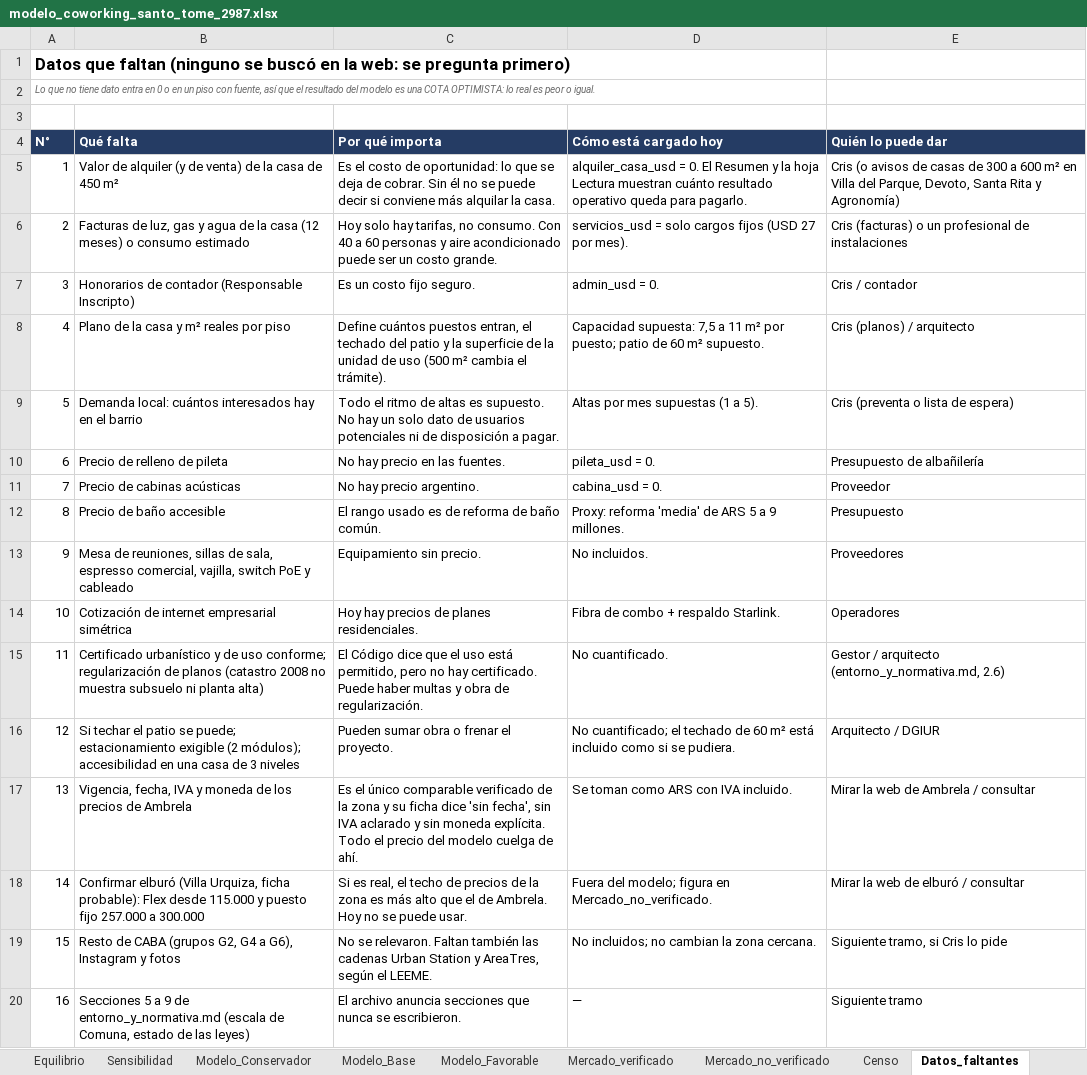
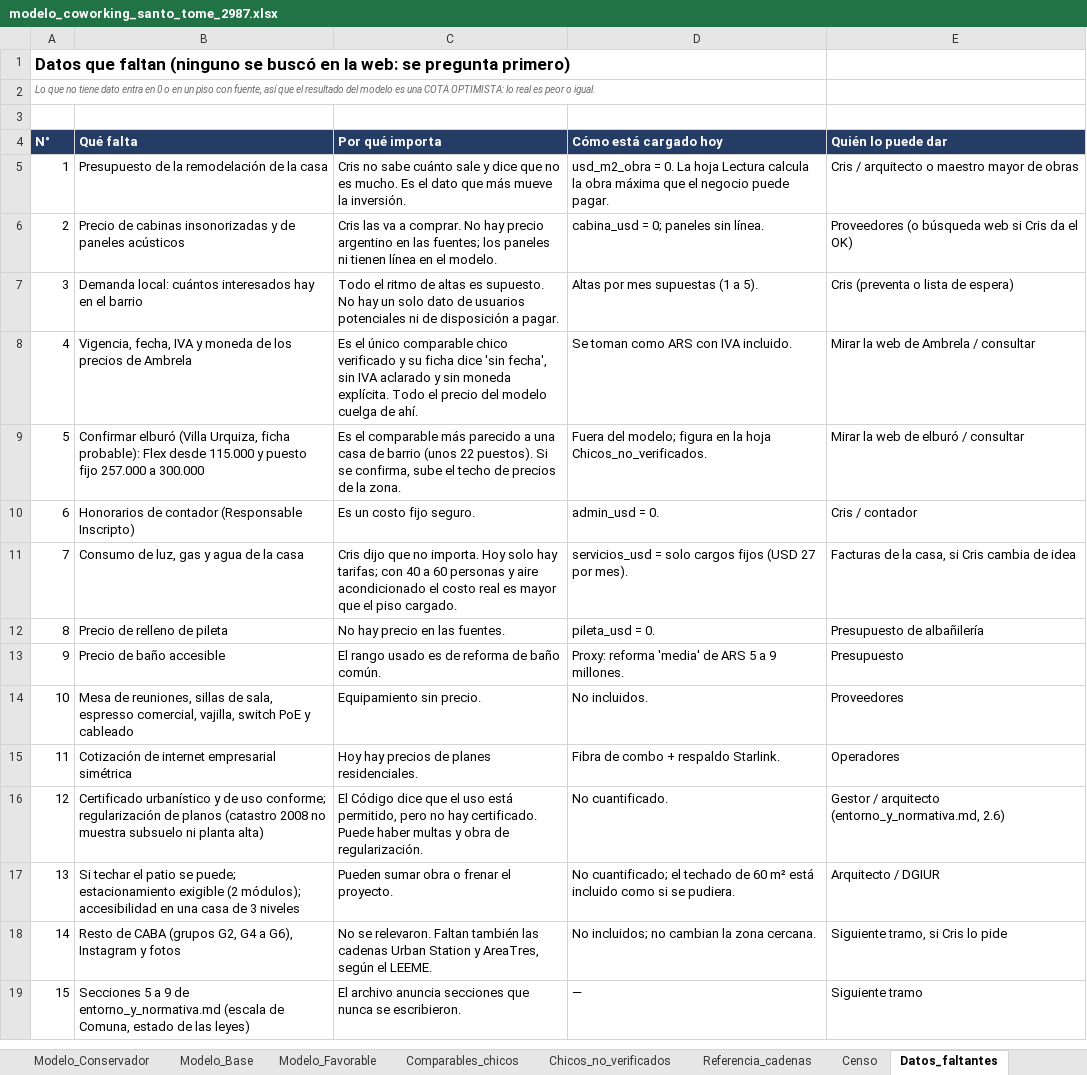
Before and after one commit to behindthemask27y/Claudetest, an Excel workbook: coworking/modelo_coworking_santo_tome_2987.xlsx, sheet Datos_faltantes, drawn as a sheet; values as stored, in another font and other column widths than the file's, no borders; removed rows and columns are numbered as before the commit, all else as after; the diff names each change by its address in the sheet, - before the commit and + after, or states it on an @@ line.

```diff
--- a/coworking/modelo_coworking_santo_tome_2987.xlsx (sheet Datos_faltantes)
+++ b/coworking/modelo_coworking_santo_tome_2987.xlsx (sheet Datos_faltantes)
-sheet tab: Mercado_verificado
+sheet tab: Comparables_chicos
-sheet tab: Mercado_no_verificado
+sheet tab: Chicos_no_verificados
+sheet tab: Referencia_cadenas
-row 5: 1 | Valor de alquiler (y de venta) de la casa de 450 m² | Es el costo de oportunidad: lo que se deja de cobrar. Sin él no se puede decir si conviene más alquilar la casa. | alquiler_casa_usd = 0. El Resumen y la hoja Lectura muestran cuánto resultado operativo queda para pagarlo. | Cris (o avisos de casas de 300 a 600 m² en Villa del Parque, Devoto, Santa Rita y Agronomía)
-row 6: 2 | Facturas de luz, gas y agua de la casa (12 meses) o consumo estimado | Hoy solo hay tarifas, no consumo. Con 40 a 60 personas y aire acondicionado puede ser un costo grande. | servicios_usd = solo cargos fijos (USD 27 por mes). | Cris (facturas) o un profesional de instalaciones
+row 5: 1 | Presupuesto de la remodelación de la casa | Cris no sabe cuánto sale y dice que no es mucho. Es el dato que más mueve la inversión. | usd_m2_obra = 0. La hoja Lectura calcula la obra máxima que el negocio puede pagar. | Cris / arquitecto o maestro mayor de obras
+row 6: 2 | Precio de cabinas insonorizadas y de paneles acústicos | Cris las va a comprar. No hay precio argentino en las fuentes; los paneles ni tienen línea en el modelo. | cabina_usd = 0; paneles sin línea. | Proveedores (o búsqueda web si Cris da el OK)
@@ row 9 moved to row 7: 3 @@
+row 8: 4 | Vigencia, fecha, IVA y moneda de los precios de Ambrela | Es el único comparable chico verificado y su ficha dice 'sin fecha', sin IVA aclarado y sin moneda explícita. Todo el precio del modelo cuelga de ahí. | Se toman como ARS con IVA incluido. | Mirar la web de Ambrela / consultar
+row 9: 5 | Confirmar elburó (Villa Urquiza, ficha probable): Flex desde 115.000 y puesto fijo 257.000 a 300.000 | Es el comparable más parecido a una casa de barrio (unos 22 puestos). Si se confirma, sube el techo de precios de la zona. | Fuera del modelo; figura en la hoja Chicos_no_verificados. | Mirar la web de elburó / consultar
@@ column A (N°) renumbered from row 10 down @@
-row 8: 4 | Plano de la casa y m² reales por piso | Define cuántos puestos entran, el techado del patio y la superficie de la unidad de uso (500 m² cambia el trámite). | Capacidad supuesta: 7,5 a 11 m² por puesto; patio de 60 m² supuesto. | Cris (planos) / arquitecto
+row 11: 7 | Consumo de luz, gas y agua de la casa | Cris dijo que no importa. Hoy solo hay tarifas; con 40 a 60 personas y aire acondicionado el costo real es mayor que el piso cargado. | servicios_usd = solo cargos fijos (USD 27 por mes). | Facturas de la casa, si Cris cambia de idea
-row 11: 7 | Precio de cabinas acústicas | No hay precio argentino. | cabina_usd = 0. | Proveedor
-row 17: 13 | Vigencia, fecha, IVA y moneda de los precios de Ambrela | Es el único comparable verificado de la zona y su ficha dice 'sin fecha', sin IVA aclarado y sin moneda explícita. Todo el precio del modelo cuelga de ahí. | Se toman como ARS con IVA incluido. | Mirar la web de Ambrela / consultar
-row 18: 14 | Confirmar elburó (Villa Urquiza, ficha probable): Flex desde 115.000 y puesto fijo 257.000 a 300.000 | Si es real, el techo de precios de la zona es más alto que el de Ambrela. Hoy no se puede usar. | Fuera del modelo; figura en Mercado_no_verificado. | Mirar la web de elburó / consultar
```
Also changed, not shown: sheet Modelo_Base, sheet Modelo_Favorable, sheet Modelo_Conservador, sheet Lectura, sheet Comparables_chicos, sheet Sensibilidad, 5 more sheets, 5 other files.
